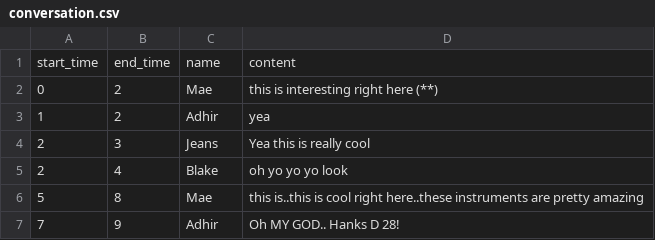
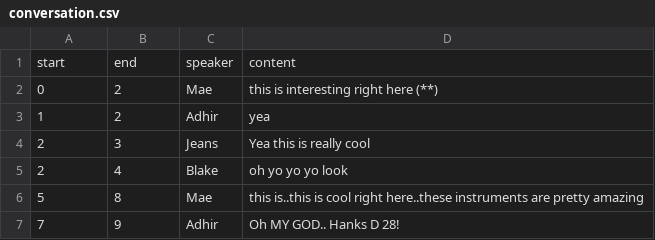
Before and after one commit to BenRydal/transcript-explorer, a CSV file: static/data/example-2/conversation.csv, drawn as a sheet; only a part is shown; removed rows and columns are numbered as before the commit, all else as after; the diff names each change by its address in the sheet, - before the commit and + after, or states it on an @@ line.

```diff
--- a/static/data/example-2/conversation.csv
+++ b/static/data/example-2/conversation.csv
-row 1: start_time | end_time | name | content
+row 1: start | end | speaker | content
```
Also changed, not shown: static/data/example-1/conversation.csv, static/data/example-3/conversation.csv, 4 other files.
